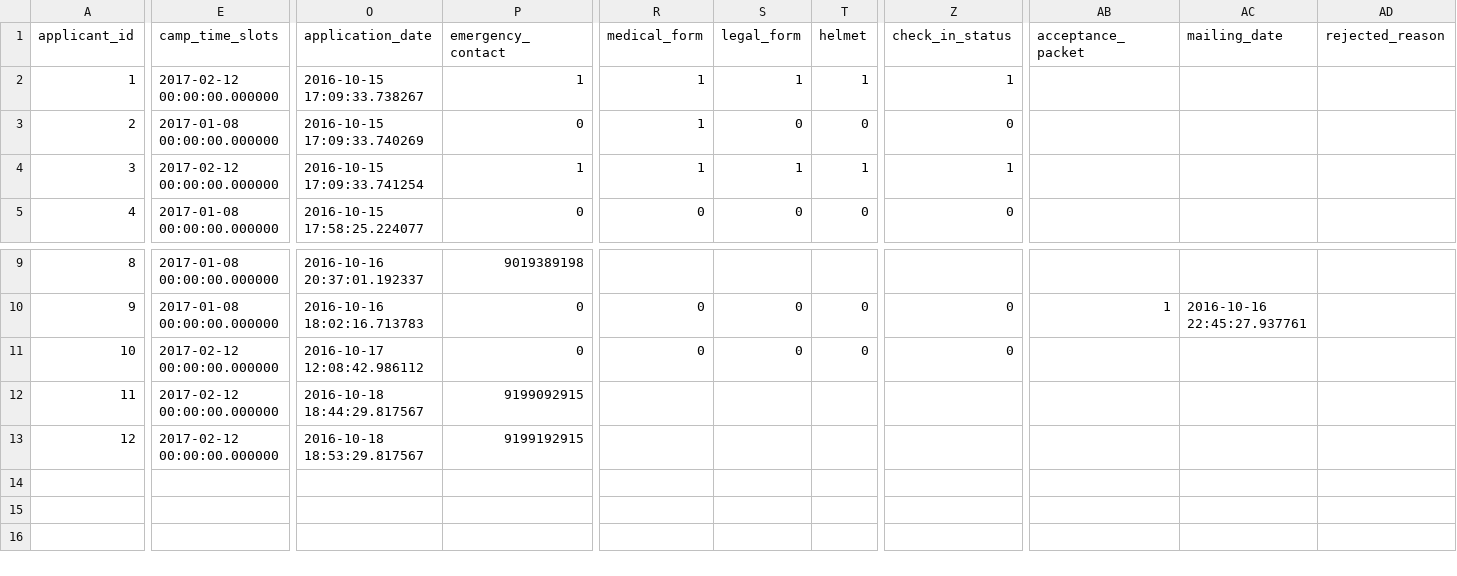
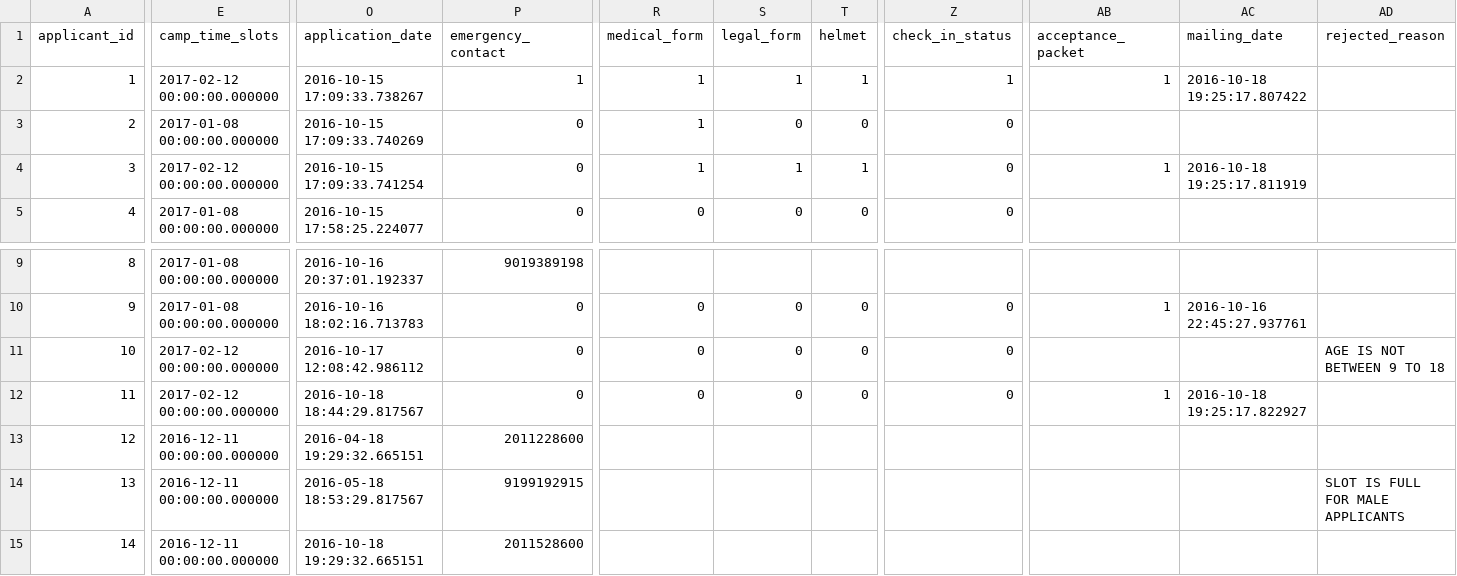
Before and after one commit to karbmk/CGU_software_development, a CSV file: Gila_Breath_Camp/Code/Csv/applicant.csv, drawn as a sheet; only a part is shown, gaps mark what is left out; addresses are those after the commit; rows hold the shown columns only; the diff covers the shown part only; the diff names each change by its address in the sheet, - before the commit and + after, or states it on an @@ line.

```diff
--- a/Gila_Breath_Camp/Code/Csv/applicant.csv
+++ b/Gila_Breath_Camp/Code/Csv/applicant.csv
-AB2 (acceptance_packet): (empty)
+AB2 (acceptance_packet): 1
-AC2 (mailing_date): (empty)
+AC2 (mailing_date): 2016-10-18 19:25:17.807422
-P4 (emergency_contact): 1
+P4 (emergency_contact): 0
-Z4 (check_in_status): 1
+Z4 (check_in_status): 0
-AB4 (acceptance_packet): (empty)
+AB4 (acceptance_packet): 1
-AC4 (mailing_date): (empty)
+AC4 (mailing_date): 2016-10-18 19:25:17.811919
-AD11 (rejected_reason): (empty)
+AD11 (rejected_reason): AGE IS NOT BETWEEN 9 TO 18
-P12 (emergency_contact): 9199092915
+P12 (emergency_contact): 0
-R12 (medical_form): (empty)
+R12 (medical_form): 0
-S12 (legal_form): (empty)
+S12 (legal_form): 0
-T12 (helmet): (empty)
+T12 (helmet): 0
-Z12 (check_in_status): (empty)
+Z12 (check_in_status): 0
-AB12 (acceptance_packet): (empty)
+AB12 (acceptance_packet): 1
-AC12 (mailing_date): (empty)
+AC12 (mailing_date): 2016-10-18 19:25:17.822927
+row 13: 12 | 2016-12-11 00:00:00.000000 | 2016-04-18 19:29:32.665151 | 2011228600
@@ column A (applicant_id) renumbered in row 14 @@
-E14 (camp_time_slots): 2017-02-12 00:00:00.000000
+E14 (camp_time_slots): 2016-12-11 00:00:00.000000
-O14 (application_date): 2016-10-18 18:53:29.817567
+O14 (application_date): 2016-05-18 18:53:29.817567
-AD14 (rejected_reason): (empty)
+AD14 (rejected_reason): SLOT IS FULL FOR MALE APPLICANTS
+row 15: 14 | 2016-12-11 00:00:00.000000 | 2016-10-18 19:29:32.665151 | 2011528600
```
Also changed, not shown: 5 edited cells elsewhere in this file, 3 other files.
